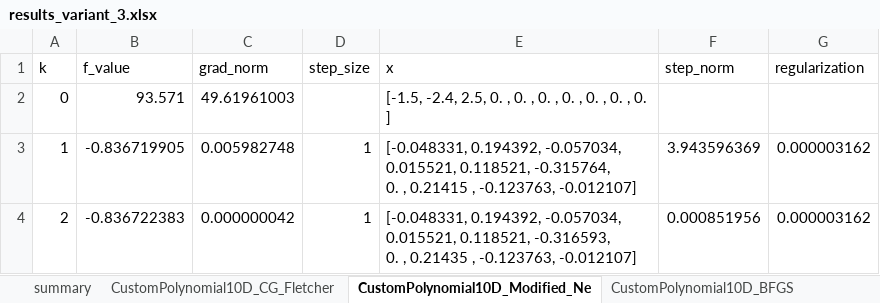
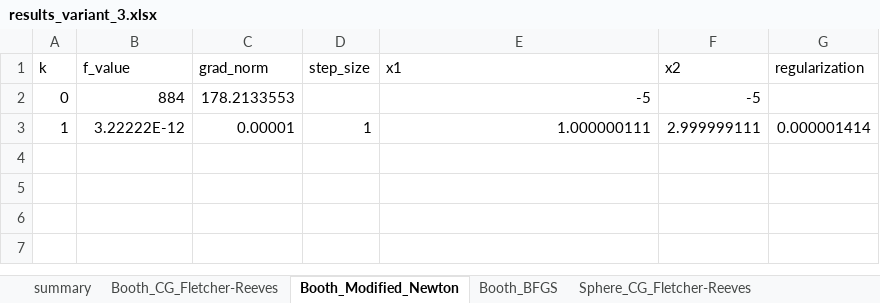
Before and after one commit to Lazypr0ger/iomio2, an Excel workbook: outputs/tables/results_variant_3.xlsx, sheet Booth_Modified_Newton, drawn as a sheet; values as stored, in another font and other column widths than the file's, no borders; ↵ is a line break in a cell; the diff names each change by its address in the sheet, - before the commit and + after, or states it on an @@ line.

```diff
--- a/outputs/tables/results_variant_3.xlsx (sheet Booth_Modified_Newton)
+++ b/outputs/tables/results_variant_3.xlsx (sheet Booth_Modified_Newton)
-sheet tab: CustomPolynomial10D_CG_Fletcher
+sheet tab: Booth_CG_Fletcher-Reeves
-sheet tab: CustomPolynomial10D_Modified_Ne
+sheet tab: Booth_Modified_Newton
-sheet tab: CustomPolynomial10D_BFGS
+sheet tab: Booth_BFGS
+sheet tab: Sphere_CG_Fletcher-Reeves
-E1: x
+E1: x1
-F1: step_norm
+F1: x2
-B2 (f_value): 93.571
+B2 (f_value): 884
-C2 (grad_norm): 49.61961003
+C2 (grad_norm): 178.2133553
-E2 (x1): [-1.5, -2.4, 2.5, 0. , 0. , 0. , 0. , 0. , 0. , 0. ]
+E2 (x1): -5
-F2 (x2): (empty)
+F2 (x2): -5
-B3 (f_value): -0.836719905
+B3 (f_value): 3.22222E-12
-C3 (grad_norm): 0.005982748
+C3 (grad_norm): 0.00001
-E3 (x1): [-0.048331, 0.194392, -0.057034, 0.015521, 0.118521, -0.315764, ↵ 0. , 0.21415 , -0.123763, -0.012107]
+E3 (x1): 1.000000111
-F3 (x2): 3.943596369
+F3 (x2): 2.999999111
-G3 (regularization): 0.000003162
+G3 (regularization): 0.000001414
-row 4: 2 | -0.836722383 | 0.000000042 | 1 | [-0.048331, 0.194392, -0.057034, 0.015521, 0.118521, -0.316593, ↵ 0. , 0.21435 , -0.123763, -0.012107] | 0.000851956 | 0.000003162
```
Also changed, not shown: sheet Booth_CG_Fletcher-Reeves, sheet summary, sheet Booth_BFGS, other sheet tabs, 4 other files.
